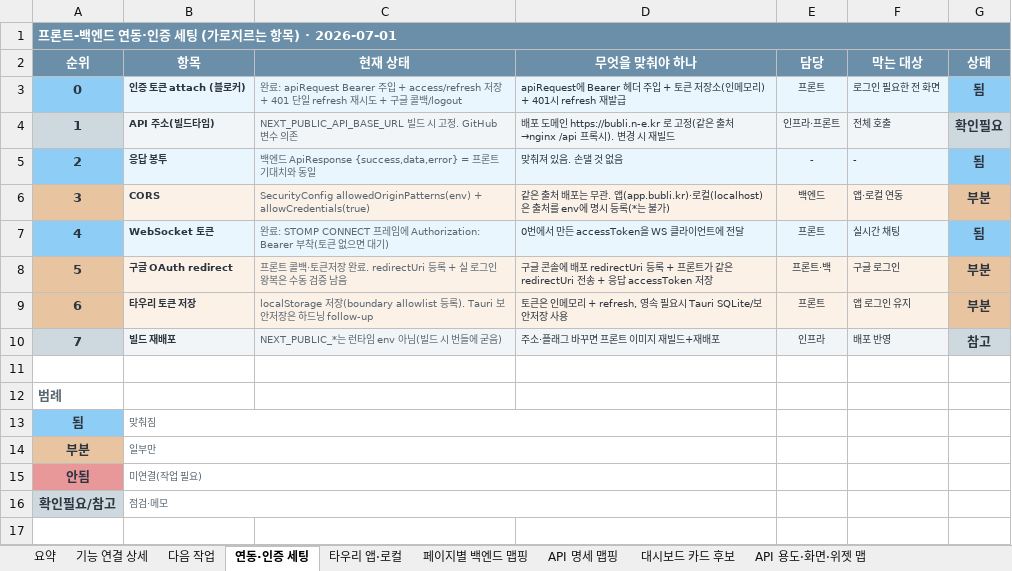
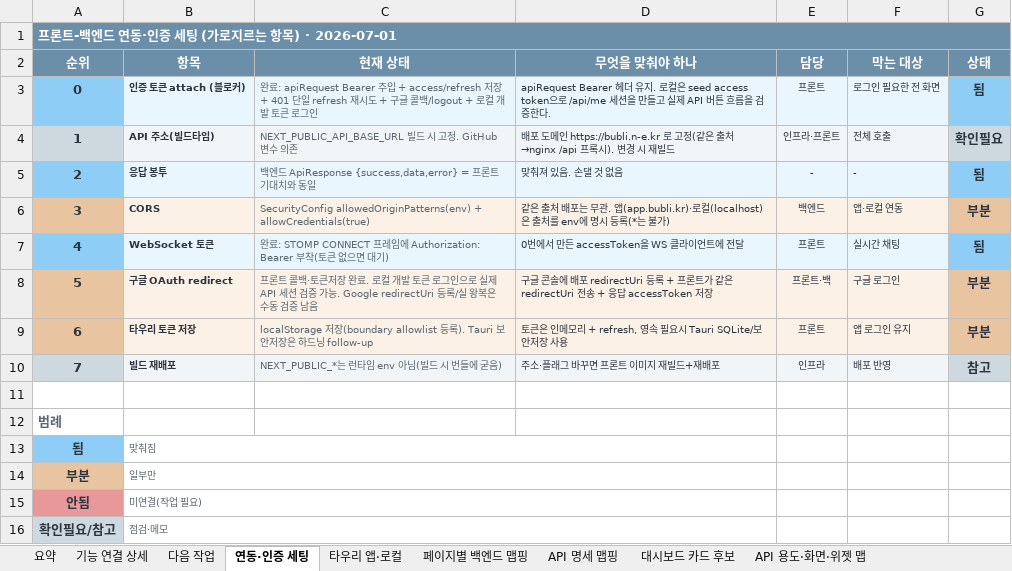
Before and after one commit to kosta-dev-sjh/bubli-frontend, an Excel workbook: docs/기능_API연결_색상표_2026-07-01.xlsx, sheet 연동·인증 세팅, drawn as a sheet; values as stored, in another font and other column widths than the file's, no borders; the diff names each change by its address in the sheet, - before the commit and + after, or states it on an @@ line.

```diff
--- a/docs/기능_API연결_색상표_2026-07-01.xlsx (sheet 연동·인증 세팅)
+++ b/docs/기능_API연결_색상표_2026-07-01.xlsx (sheet 연동·인증 세팅)
-C3 (현재 상태): …백/logout
+C3 (현재 상태): …백/logout + 로컬 개발 토큰 로그인
-D3 (무엇을 맞춰야 하나): apiRequest에 Bearer 헤더 주입 + 토큰 저장소(인메모리) + 401시 refresh 재발급
+D3 (무엇을 맞춰야 하나): apiRequest Bearer 헤더 유지. 로컬은 seed access token으로 /api/me 세션을 만들고 실제 API 버튼 흐름을 검증한다.
-C8 (현재 상태): …완료. redirectUri 등록 + 실 로그인 왕복은…
+C8 (현재 상태): …완료. 로컬 개발 토큰 로그인으로 실제 API 세션 검증 가능. Google redirectUri 등록/실 왕복은…
```
Also changed, not shown: sheet 페이지별 백엔드 맵핑, sheet 기능 연결 상세, sheet API 용도·화면·위젯 맵, 6 other files.
